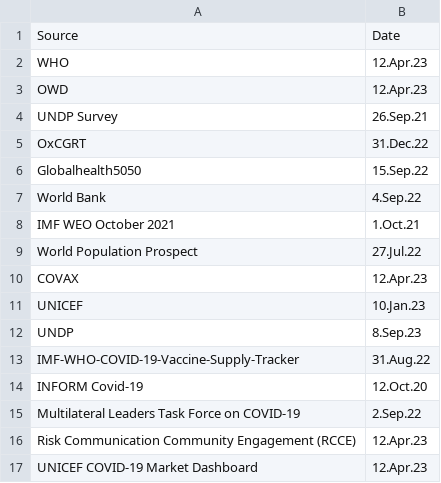
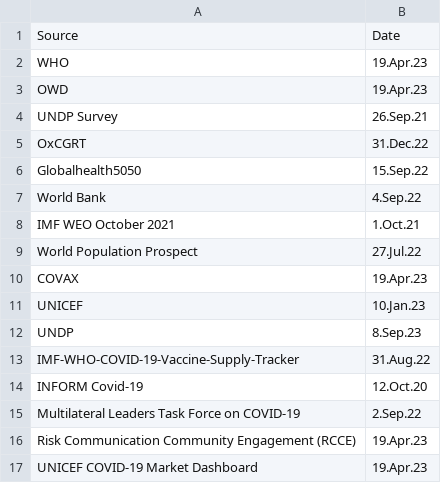
Before and after one commit to UNDP-Data/Vaccine-Equity-Dashboard-Indicator-Metadata, a CSV file: last-updated.csv, drawn as a sheet.

Commit message:
Update last-updated.csv

```diff
--- a/last-updated.csv
+++ b/last-updated.csv
@@ -1,4 +1,4 @@
 Source,Date
-WHO,12.Apr.23
-OWD,12.Apr.23
+WHO,19.Apr.23
+OWD,19.Apr.23
 UNDP Survey,26.Sep.21
@@ -9,3 +9,3 @@ IMF WEO October 2021,1.Oct.21
 World Population Prospect,27.Jul.22
-COVAX,12.Apr.23
+COVAX,19.Apr.23
 UNICEF,10.Jan.23
@@ -15,3 +15,3 @@ INFORM Covid-19,12.Oct.20
 Multilateral Leaders Task Force on COVID-19,2.Sep.22
-Risk Communication Community Engagement (RCCE),12.Apr.23
-UNICEF COVID-19 Market Dashboard,12.Apr.23
+Risk Communication Community Engagement (RCCE),19.Apr.23
+UNICEF COVID-19 Market Dashboard,19.Apr.23
```
